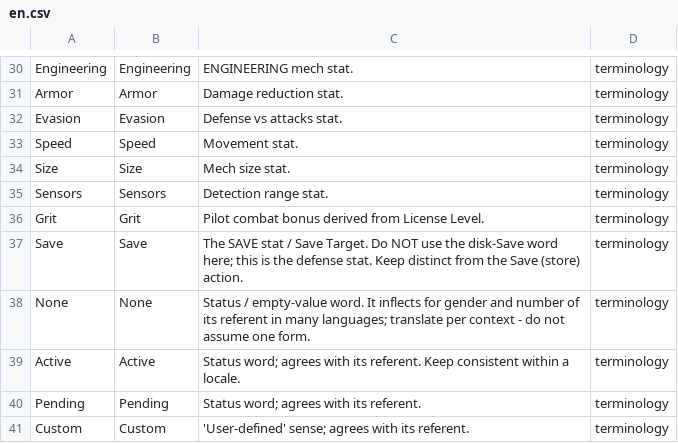
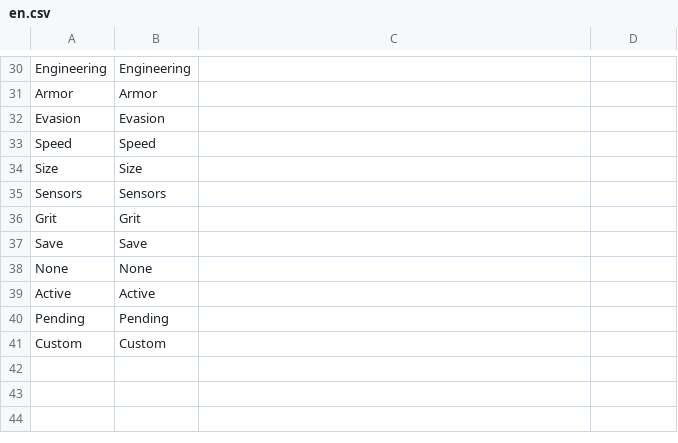
Before and after one commit to massif-press/compcon-locales, a CSV file: glossary/en.csv, drawn as a sheet; only a part is shown, gaps mark what is left out; the diff covers the shown part only; the diff names each change by its address in the sheet, - before the commit and + after, or states it on an @@ line.

Commit message:
chore(l10n): update English translation
Translation: COMP/CON/Glossary
Language: English
Progress: 100.0% (40 of 40 strings)
Translate-URL: https://hosted.weblate.org/projects/compcon/glossary/en/

```diff
--- a/glossary/en.csv
+++ b/glossary/en.csv
-C30: ENGINEERING mech stat.
+C30: (empty)
-D30:D41: terminology
+D30:D41: (empty)
-C31: Damage reduction stat.
+C31: (empty)
-C32: Defense vs attacks stat.
+C32: (empty)
-C33: Movement stat.
+C33: (empty)
-C34: Mech size stat.
+C34: (empty)
-C35: Detection range stat.
+C35: (empty)
-C36: Pilot combat bonus derived from License Level.
+C36: (empty)
-C37: The SAVE stat / Save Target. Do NOT use the disk-Save word here; this is the defense stat. Keep distinct from the Save (store) action.
+C37: (empty)
-C38: Status / empty-value word. It inflects for gender and number of its referent in many languages; translate per context - do not assume one form.
+C38: (empty)
-C39: Status word; agrees with its referent. Keep consistent within a locale.
+C39: (empty)
-C40: Status word; agrees with its referent.
+C40: (empty)
-C41: 'User-defined' sense; agrees with its referent.
+C41: (empty)
```
Also changed, not shown: 56 edited cells elsewhere in this file.
